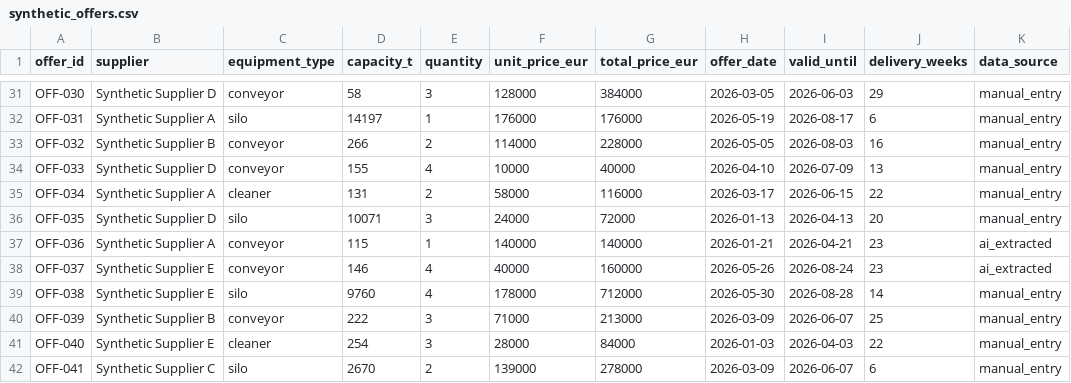
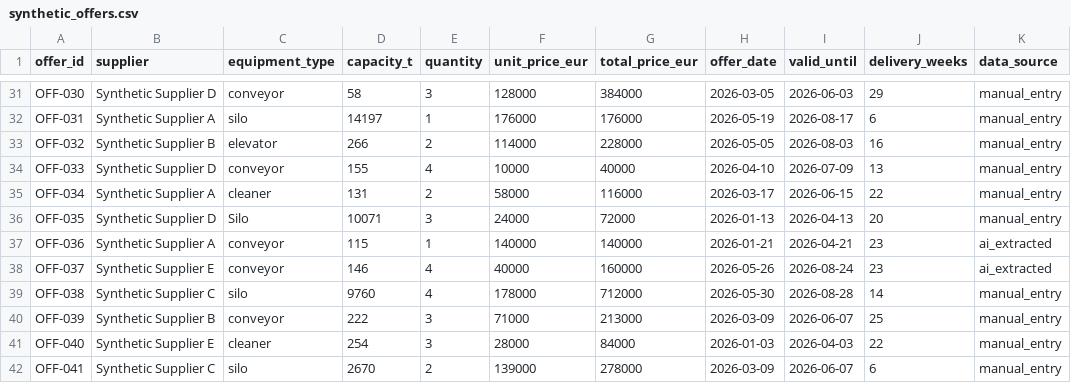
Before and after one commit to merinjo90/grain-offer-checker, a CSV file: data/raw/synthetic_offers.csv, drawn as a sheet; only a part is shown, gaps mark what is left out; the diff covers the shown part only.

Commit message:
Plant documented test problems in synthetic data

```diff
--- a/data/raw/synthetic_offers.csv
+++ b/data/raw/synthetic_offers.csv
@@ -32,9 +32,9 @@ OFF-030,Synthetic Supplier D,conveyor,58,3,128000,384000,2026-03-05,2026-06-03,2
 OFF-031,Synthetic Supplier A,silo,14197,1,176000,176000,2026-05-19,2026-08-17,6,manual_entry
-OFF-032,Synthetic Supplier B,conveyor,266,2,114000,228000,2026-05-05,2026-08-03,16,manual_entry
+OFF-032,Synthetic Supplier B,elevator,266,2,114000,228000,2026-05-05,2026-08-03,16,manual_entry
 OFF-033,Synthetic Supplier D,conveyor,155,4,10000,40000,2026-04-10,2026-07-09,13,manual_entry
 OFF-034,Synthetic Supplier A,cleaner,131,2,58000,116000,2026-03-17,2026-06-15,22,manual_entry
-OFF-035,Synthetic Supplier D,silo,10071,3,24000,72000,2026-01-13,2026-04-13,20,manual_entry
+OFF-035,Synthetic Supplier D, Silo ,10071,3,24000,72000,2026-01-13,2026-04-13,20,manual_entry
 OFF-036,Synthetic Supplier A,conveyor,115,1,140000,140000,2026-01-21,2026-04-21,23,ai_extracted
 OFF-037,Synthetic Supplier E,conveyor,146,4,40000,160000,2026-05-26,2026-08-24,23,ai_extracted
-OFF-038,Synthetic Supplier E,silo,9760,4,178000,712000,2026-05-30,2026-08-28,14,manual_entry
+OFF-038,  Synthetic Supplier C,silo,9760,4,178000,712000,2026-05-30,2026-08-28,14,manual_entry
 OFF-039,Synthetic Supplier B,conveyor,222,3,71000,213000,2026-03-09,2026-06-07,25,manual_entry
```
Also changed, not shown: 9 edited cells elsewhere in this file, 1 other file.
